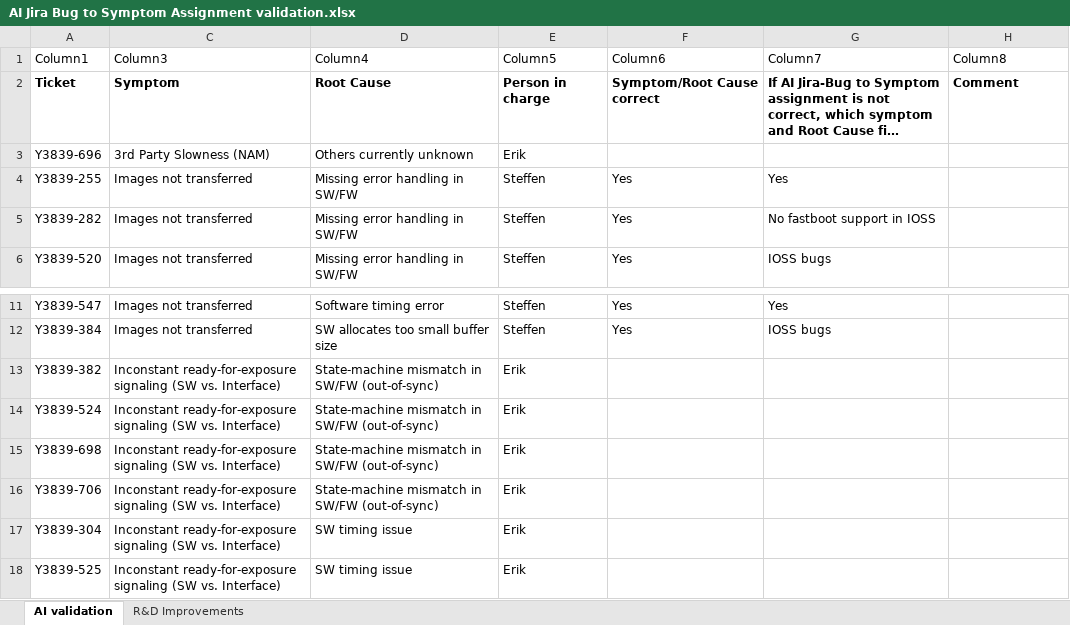
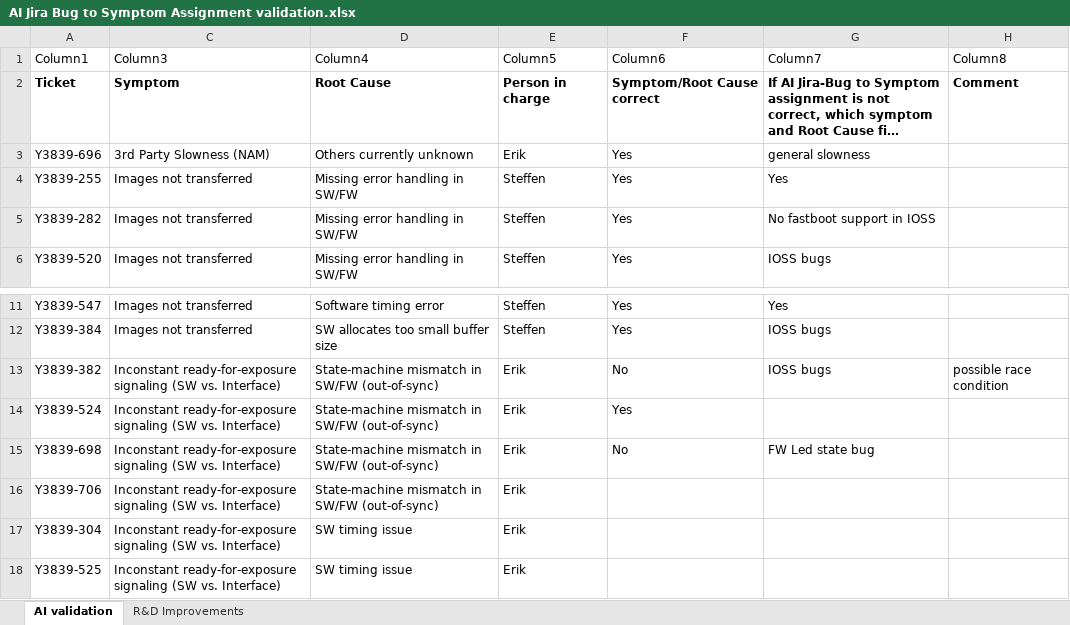
Before and after one commit to ds-christianku/Y3839-IO_Workspace, an Excel workbook: Symptom_Rootcause_Ticket_Evaluation/output/AI Jira Bug to Symptom Assignment validation.xlsx, sheet AI validation, drawn as a sheet; only a part is shown, gaps mark what is left out; long unchanged cells end in …; values as stored, in another font and other column widths than the file's, no borders; table styles not drawn; the diff names each change by its address in the sheet, - before the commit and + after, or states it on an @@ line.

```diff
--- a/Symptom_Rootcause_Ticket_Evaluation/output/AI Jira Bug to Symptom Assignment validation.xlsx (sheet AI validation)
+++ b/Symptom_Rootcause_Ticket_Evaluation/output/AI Jira Bug to Symptom Assignment validation.xlsx (sheet AI validation)
-F3 (Column6): (empty)
+F3 (Column6): Yes
-G3 (Column7): (empty)
+G3 (Column7): general slowness
-F13 (Column6): (empty)
+F13 (Column6): No
-G13 (Column7): (empty)
+G13 (Column7): IOSS bugs
-H13 (Column8): (empty)
+H13 (Column8): possible race condition
-F14 (Column6): (empty)
+F14 (Column6): Yes
-F15 (Column6): (empty)
+F15 (Column6): No
-G15 (Column7): (empty)
+G15 (Column7): FW Led state bug
```
Also changed, not shown: 16 other files.
